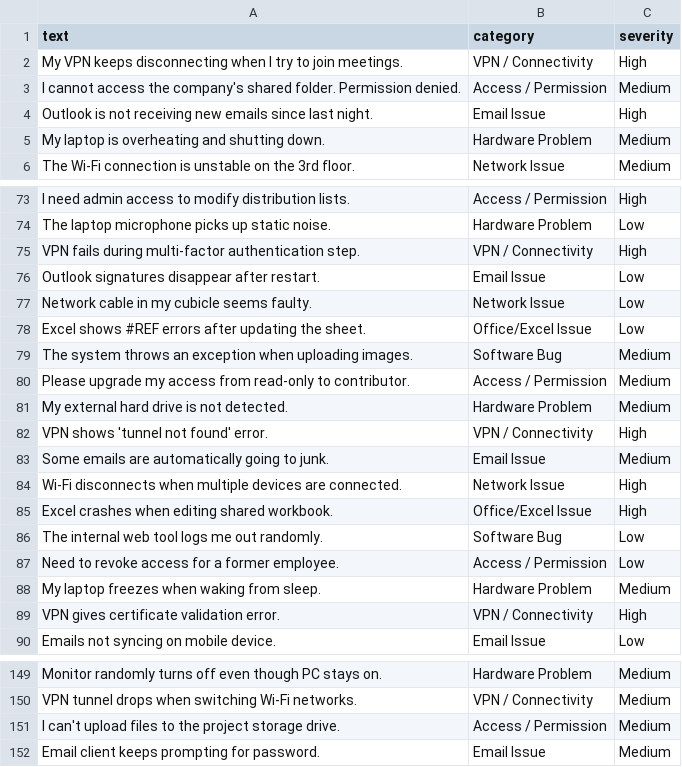
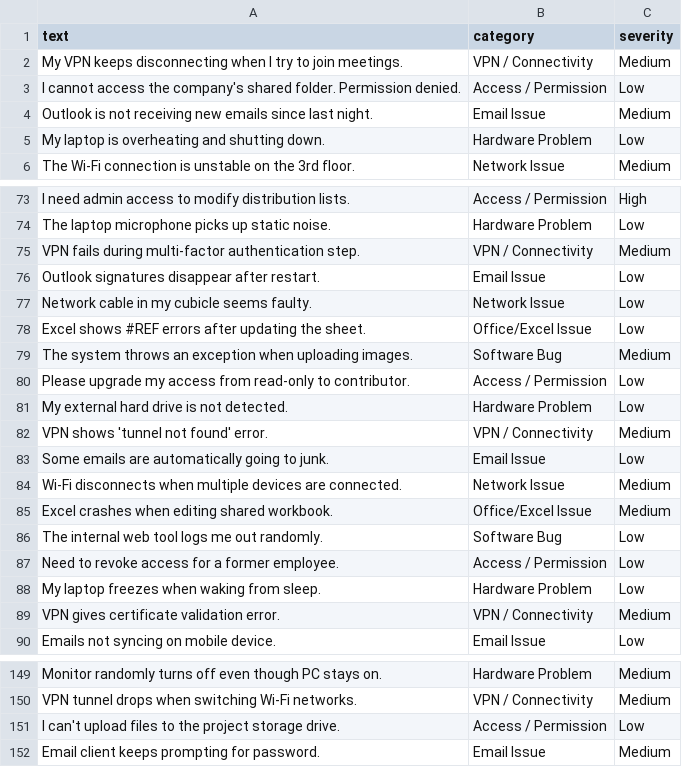
Before and after one commit to ritazcx/order-management, a CSV file: data/train.csv, drawn as a sheet; only a part is shown, gaps mark what is left out; the diff covers the shown part only.

Commit message:
Relabeled severity in train.csv. Created timeline.md and severity rules

```diff
--- a/data/train.csv
+++ b/data/train.csv
@@ -1,6 +1,6 @@
 text,category,severity
-"My VPN keeps disconnecting when I try to join meetings.","VPN / Connectivity","High"
-"I cannot access the company's shared folder. Permission denied.","Access / Permission","Medium"
-"Outlook is not receiving new emails since last night.","Email Issue","High"
-"My laptop is overheating and shutting down.","Hardware Problem","Medium"
+"My VPN keeps disconnecting when I try to join meetings.","VPN / Connectivity","Medium"
+"I cannot access the company's shared folder. Permission denied.","Access / Permission","Low"
+"Outlook is not receiving new emails since last night.","Email Issue","Medium"
+"My laptop is overheating and shutting down.","Hardware Problem","Low"
 "The Wi-Fi connection is unstable on the 3rd floor.","Network Issue","Medium"
@@ -74,3 +74,3 @@ text,category,severity
 "The laptop microphone picks up static noise.","Hardware Problem","Low"
-"VPN fails during multi-factor authentication step.","VPN / Connectivity","High"
+"VPN fails during multi-factor authentication step.","VPN / Connectivity","Medium"
 "Outlook signatures disappear after restart.","Email Issue","Low"
@@ -79,12 +79,12 @@ text,category,severity
 "The system throws an exception when uploading images.","Software Bug","Medium"
-"Please upgrade my access from read-only to contributor.","Access / Permission","Medium"
-"My external hard drive is not detected.","Hardware Problem","Medium"
-"VPN shows 'tunnel not found' error.","VPN / Connectivity","High"
-"Some emails are automatically going to junk.","Email Issue","Medium"
-"Wi-Fi disconnects when multiple devices are connected.","Network Issue","High"
-"Excel crashes when editing shared workbook.","Office/Excel Issue","High"
+"Please upgrade my access from read-only to contributor.","Access / Permission","Low"
+"My external hard drive is not detected.","Hardware Problem","Low"
+"VPN shows 'tunnel not found' error.","VPN / Connectivity","Medium"
+"Some emails are automatically going to junk.","Email Issue","Low"
+"Wi-Fi disconnects when multiple devices are connected.","Network Issue","Medium"
+"Excel crashes when editing shared workbook.","Office/Excel Issue","Medium"
 "The internal web tool logs me out randomly.","Software Bug","Low"
 "Need to revoke access for a former employee.","Access / Permission","Low"
-"My laptop freezes when waking from sleep.","Hardware Problem","Medium"
-"VPN gives certificate validation error.","VPN / Connectivity","High"
+"My laptop freezes when waking from sleep.","Hardware Problem","Low"
+"VPN gives certificate validation error.","VPN / Connectivity","Medium"
 "Emails not syncing on mobile device.","Email Issue","Low"
@@ -150,3 +150,3 @@ text,category,severity
 "VPN tunnel drops when switching Wi-Fi networks.","VPN / Connectivity","Medium"
-"I can't upload files to the project storage drive.","Access / Permission","Medium"
+"I can't upload files to the project storage drive.","Access / Permission","Low"
 "Email client keeps prompting for password.","Email Issue","Medium"
```
Also changed, not shown: 46 edited cells elsewhere in this file, 2 other files.
